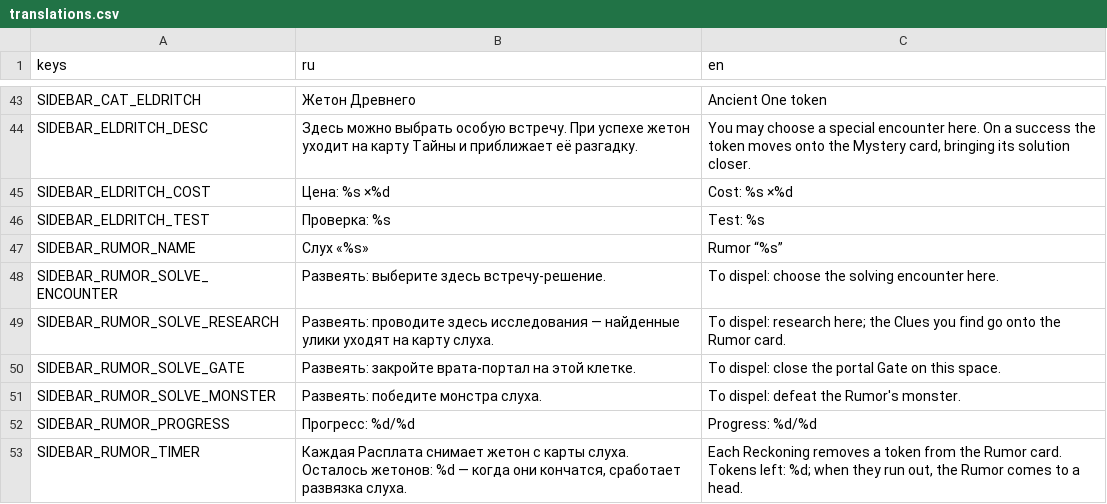
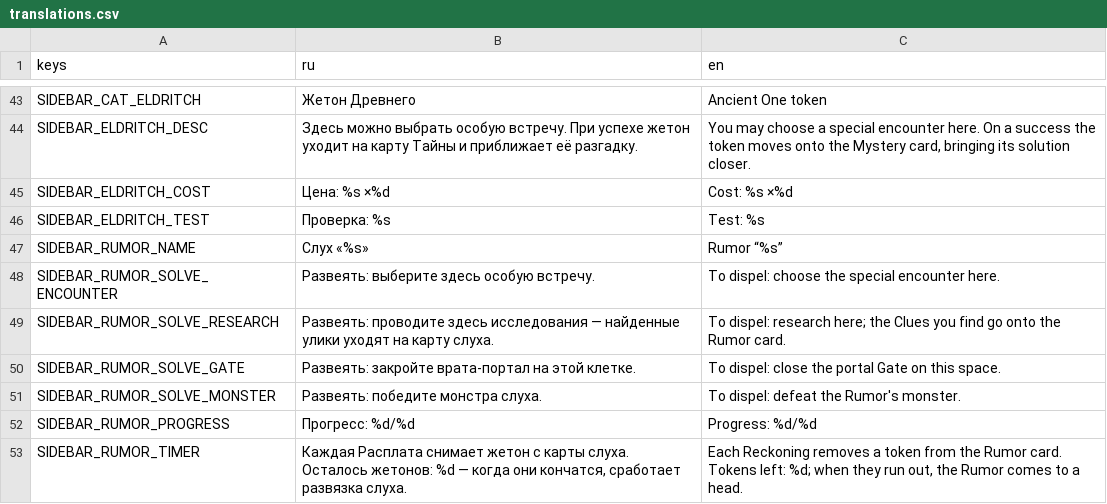
Before and after one commit to fatuk/dark-omens-godot, a CSV file: assets/i18n/translations.csv, drawn as a sheet; only a part is shown, gaps mark what is left out.

```diff
--- a/assets/i18n/translations.csv
+++ b/assets/i18n/translations.csv
@@ -47,3 +47,3 @@ SIDEBAR_ELDRITCH_TEST,Проверка: %s,Test: %s
 SIDEBAR_RUMOR_NAME,Слух «%s»,Rumor “%s”
-SIDEBAR_RUMOR_SOLVE_ENCOUNTER,Развеять: выберите здесь встречу-решение.,To dispel: choose the solving encounter here.
+SIDEBAR_RUMOR_SOLVE_ENCOUNTER,Развеять: выберите здесь особую встречу.,To dispel: choose the special encounter here.
 SIDEBAR_RUMOR_SOLVE_RESEARCH,Развеять: проводите здесь исследования — найденные улики уходят на карту слуха.,To dispel: research here; the Clues you find go onto the Rumor card.
```
Also changed, not shown: 2 other files.
